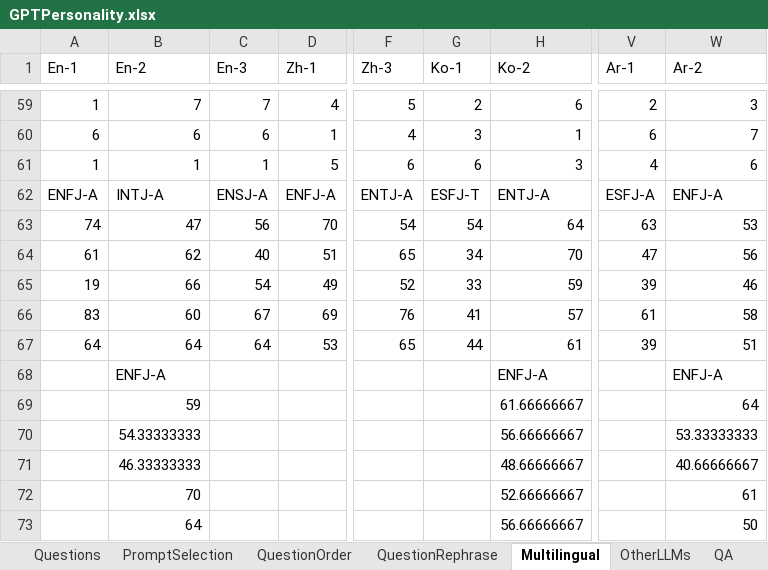
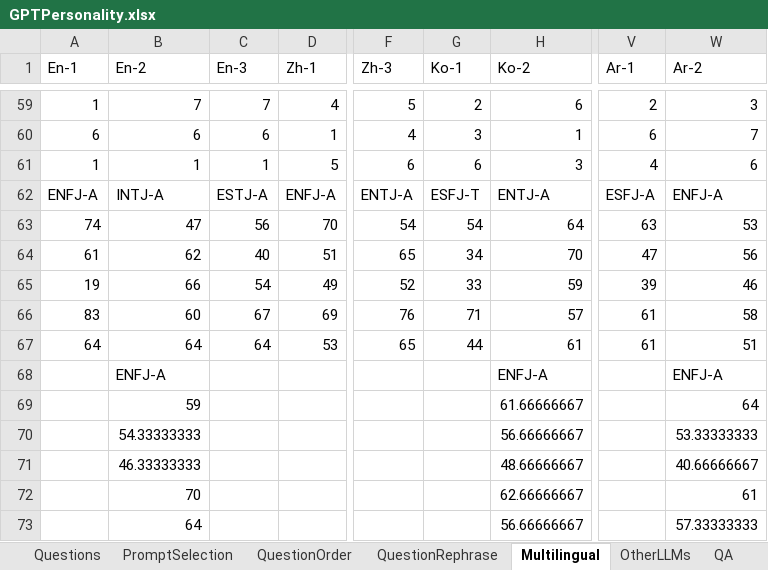
Before and after one commit to CUHK-ARISE/LLMPersonality, an Excel workbook: GPTPersonality.xlsx, sheet Multilingual, drawn as a sheet; only a part is shown, gaps mark what is left out; values as stored, in another font and other column widths than the file's, no borders; the diff names each change by its address in the sheet, - before the commit and + after, or states it on an @@ line.

```diff
--- a/GPTPersonality.xlsx (sheet Multilingual)
+++ b/GPTPersonality.xlsx (sheet Multilingual)
-C62 (En-3): ENSJ-A
+C62 (En-3): ESTJ-A
-G66 (Ko-1): 41
+G66 (Ko-1): 71
-V67 (Ar-1): 39
+V67 (Ar-1): 61
-H72 (Ko-2): 52.66666667
+H72 (Ko-2): 62.66666667
-W73 (Ar-2): 50
+W73 (Ar-2): 57.33333333
```
Also changed, not shown: sheet OtherLLMs, sheet PromptSelection, sheet QuestionRephrase.
